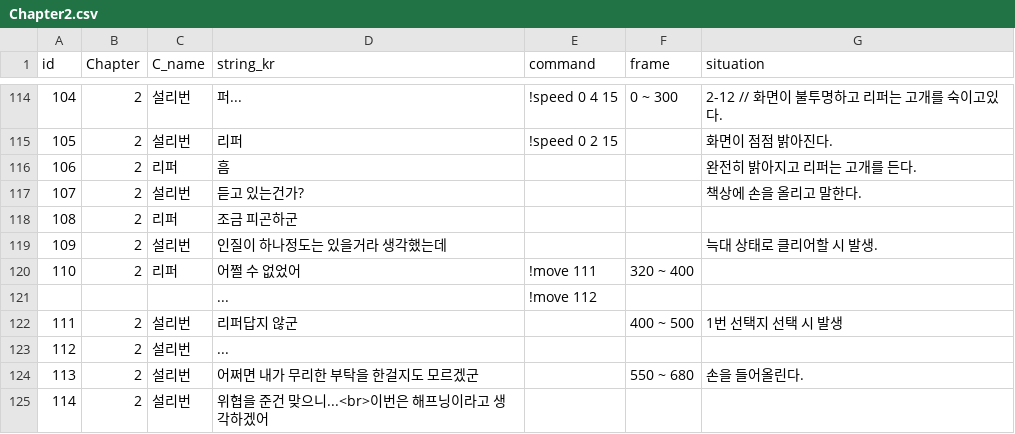
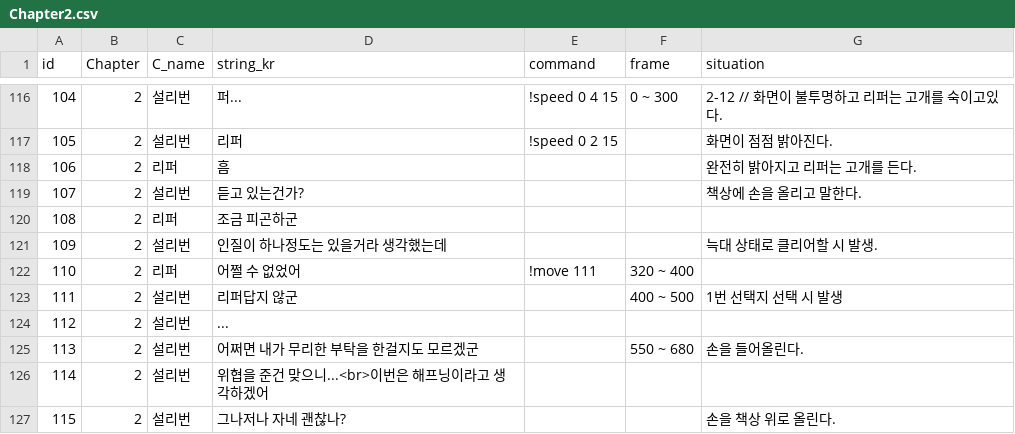
Before and after one commit to heyhobeach/ChasingFox-Dream-ver.2, a CSV file: Assets/Resources/FindTest/KOR/Chapter2/Chapter2.csv, drawn as a sheet; only a part is shown, gaps mark what is left out; the shorter side is filled out with more unchanged rows; the diff covers the shown part only.

```diff
--- a/Assets/Resources/FindTest/KOR/Chapter2/Chapter2.csv
+++ b/Assets/Resources/FindTest/KOR/Chapter2/Chapter2.csv
@@ -120,3 +122,2 @@
 110,2,리퍼,어쩔 수 없었어,!move 111,320 ~ 400,
-,,,...,!move 112,,
 111,2,설리번,리퍼답지 않군,,400 ~ 500,1번 선택지 선택 시 발생
```
Also changed, not shown: 3 added rows and 6 removed rows elsewhere in this file, 2 other files.
